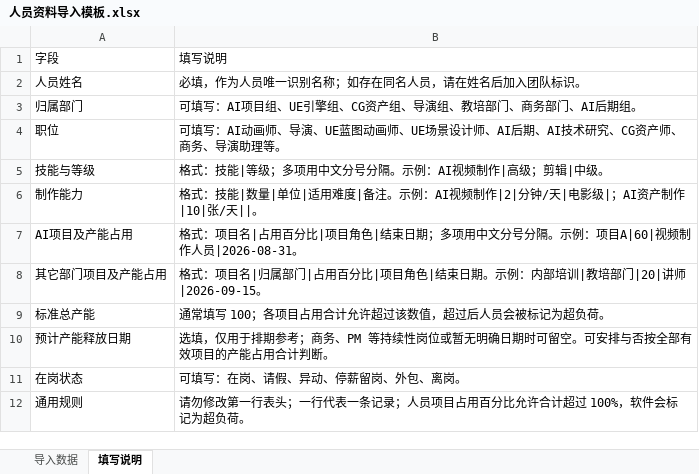
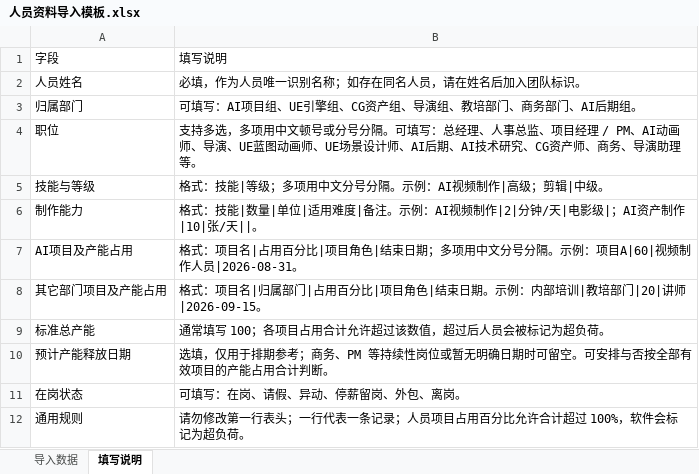
Before and after one commit to luoringzl/Toolforresource, an Excel workbook: templates/人员资料导入模板.xlsx, sheet 填写说明, drawn as a sheet; values as stored, in another font and other column widths than the file's, no borders; the diff names each change by its address in the sheet, - before the commit and + after, or states it on an @@ line.

```diff
--- a/templates/人员资料导入模板.xlsx (sheet 填写说明)
+++ b/templates/人员资料导入模板.xlsx (sheet 填写说明)
-B4: 可填写：AI动画师…
+B4: 支持多选，多项用中文顿号或分号分隔。可填写：总经理、人事总监、项目经理 / PM、AI动画师…
```
Also changed, not shown: 14 other files.
